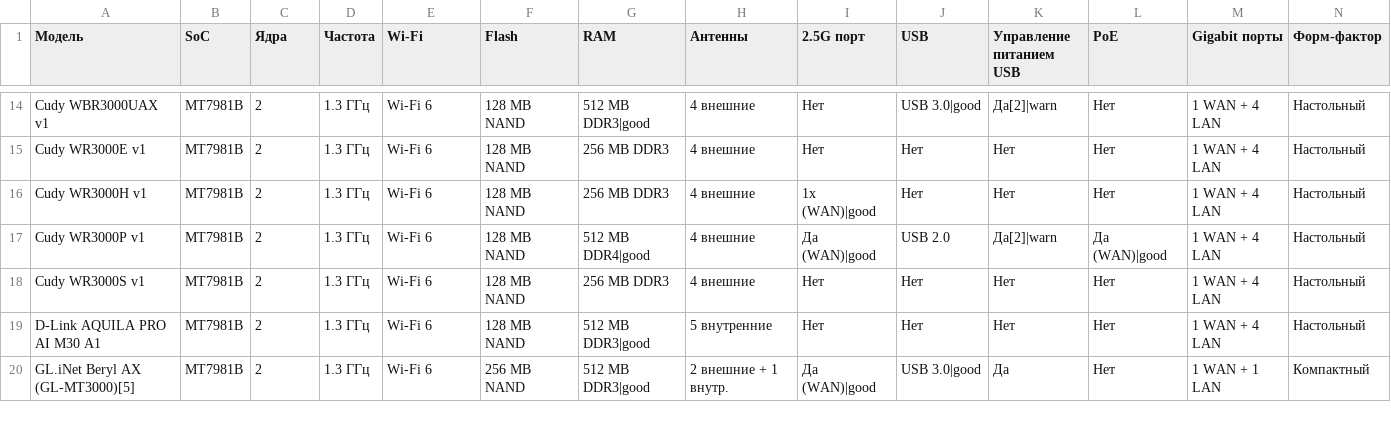
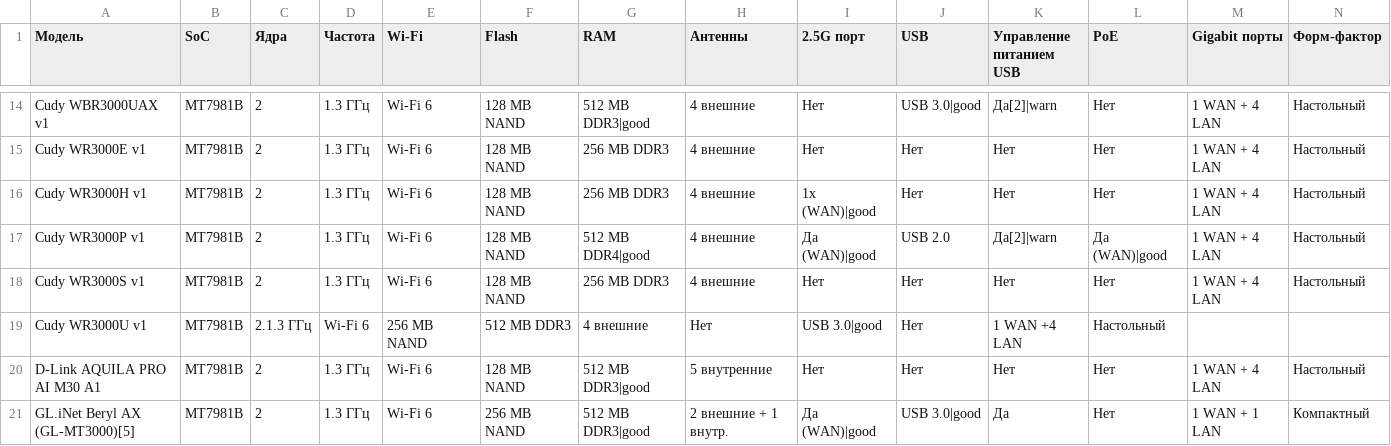
Before and after one commit to HattabbI4/openwrt-router-compare, a CSV file: data.csv, drawn as a sheet; only a part is shown, gaps mark what is left out; the diff names each change by its address in the sheet, - before the commit and + after, or states it on an @@ line.

Commit message:
Add Cudy WR3000U v1 to data.csv
Added new device Cudy WR3000U v1 with specifications.

```diff
--- a/data.csv
+++ b/data.csv
+row 19: Cudy WR3000U v1 | MT7981B | 2.1.3 ГГц | Wi-Fi 6 | 256 MB NAND | 512 MB DDR3 | 4 внешние | Нет | USB 3.0|good | Нет | 1 WAN +4 LAN | Настольный
```
